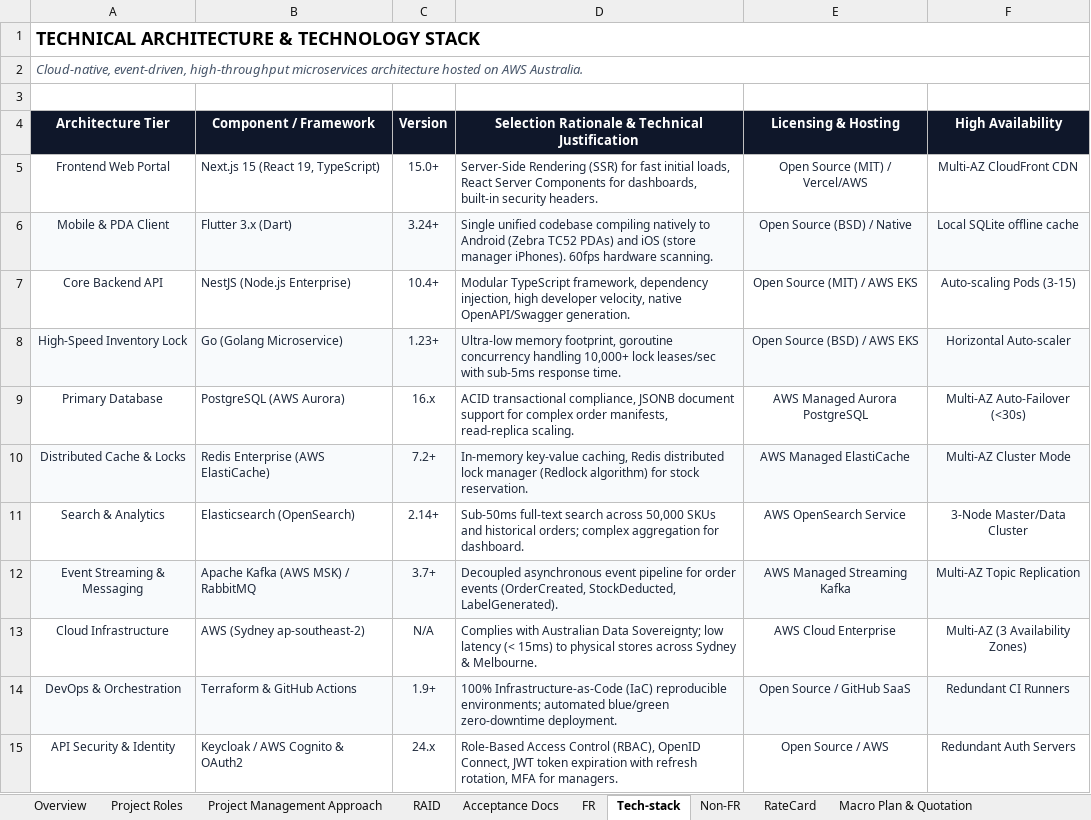
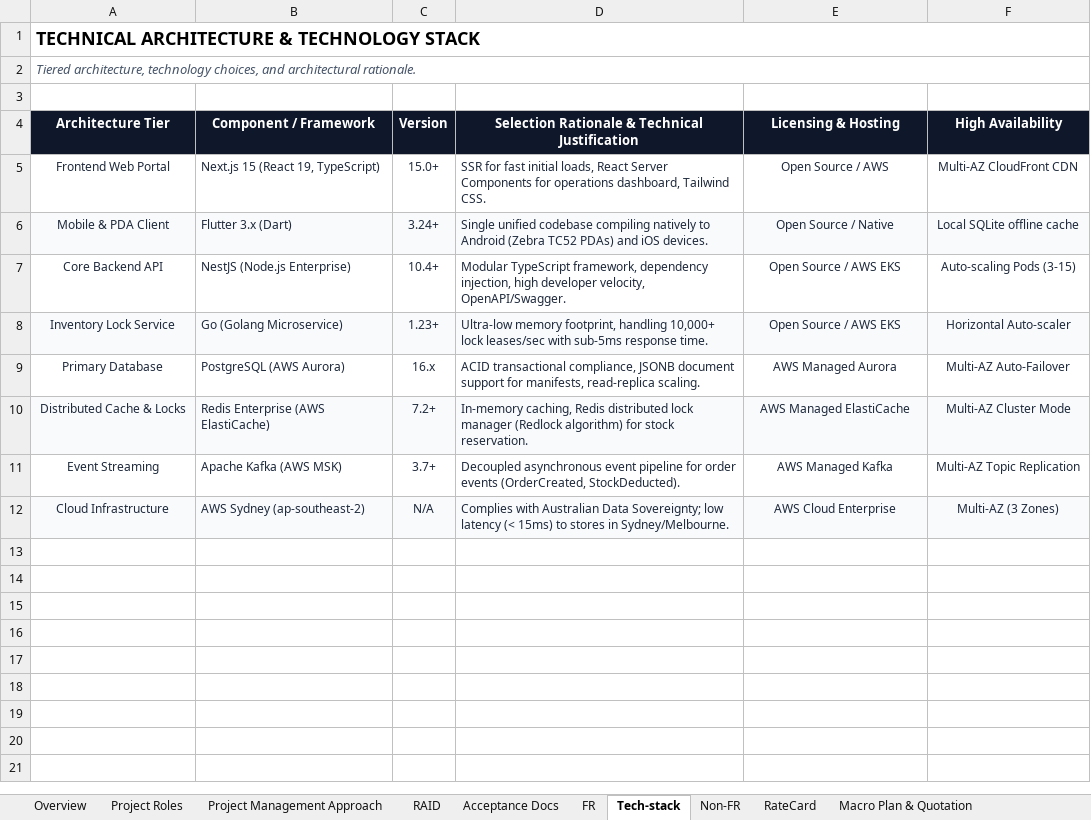
Before and after one commit to ThanhhBinh023/Presaleee, an Excel workbook: ai/output/sample_leads_proposals/Proposal_01_Retail_Omnichannel.xlsx, sheet Tech-stack, drawn as a sheet; values as stored, in another font and other column widths than the file's, no borders; removed rows and columns are numbered as before the commit, all else as after; the diff names each change by its address in the sheet, - before the commit and + after, or states it on an @@ line.

Commit message:
feat(data): generate and publish all 10 enterprise leads and proposals

```diff
--- a/ai/output/sample_leads_proposals/Proposal_01_Retail_Omnichannel.xlsx (sheet Tech-stack)
+++ b/ai/output/sample_leads_proposals/Proposal_01_Retail_Omnichannel.xlsx (sheet Tech-stack)
-A2 (Architecture Tier): Cloud-native, event-driven, high-throughput microservices architecture hosted on AWS Australia.
+A2 (Architecture Tier): Tiered architecture, technology choices, and architectural rationale.
-D5: Server-Side Rendering (SSR) for fast initial loads, React Server Components for dashboards, built-in security headers.
+D5: SSR for fast initial loads, React Server Components for operations dashboard, Tailwind CSS.
-E5 (Licensing & Hosting): Open Source (MIT) / Vercel/AWS
+E5 (Licensing & Hosting): Open Source / AWS
-D6: …and iOS (store manager iPhones). 60fps hardware scanning.
+D6: …and iOS devices.
-E6 (Licensing & Hosting): Open Source (BSD) / Native
+E6 (Licensing & Hosting): Open Source / Native
-D7: …developer velocity, native OpenAPI/Swagger generation.
+D7: …developer velocity, OpenAPI/Swagger.
-E7 (Licensing & Hosting): Open Source (MIT) / AWS EKS
+E7 (Licensing & Hosting): Open Source / AWS EKS
-A8 (Architecture Tier): High-Speed Inventory Lock
+A8 (Architecture Tier): Inventory Lock Service
-D8: …memory footprint, goroutine concurrency handling 10,000+…
+D8: …memory footprint, handling 10,000+…
-E8 (Licensing & Hosting): Open Source (BSD) / AWS EKS
+E8 (Licensing & Hosting): Open Source / AWS EKS
-D9: …support for complex order manifests, read-replica…
+D9: …support for manifests, read-replica…
-E9 (Licensing & Hosting): AWS Managed Aurora PostgreSQL
+E9 (Licensing & Hosting): AWS Managed Aurora
-F9 (High Availability): Multi-AZ Auto-Failover (<30s)
+F9 (High Availability): Multi-AZ Auto-Failover
-D10: In-memory key-value caching, Redis…
+D10: In-memory caching, Redis…
-row 11: Search & Analytics | Elasticsearch (OpenSearch) | 2.14+ | Sub-50ms full-text search across 50,000 SKUs and historical orders; complex aggregation for dashboard. | AWS OpenSearch Service | 3-Node Master/Data Cluster
-A11 (Architecture Tier): Event Streaming & Messaging
+A11 (Architecture Tier): Event Streaming
-A11:F11 fill: #F8FAFC
+A11:F11 fill: none
-B11 (Component / Framework): Apache Kafka (AWS MSK) / RabbitMQ
+B11 (Component / Framework): Apache Kafka (AWS MSK)
-D11: …events (OrderCreated, StockDeducted, LabelGenerated).
+D11: …events (OrderCreated, StockDeducted).
-E11 (Licensing & Hosting): AWS Managed Streaming Kafka
+E11 (Licensing & Hosting): AWS Managed Kafka
-A12:F12 fill: none
+A12:F12 fill: #F8FAFC
-B12 (Component / Framework): AWS (Sydney ap-southeast-2)
+B12 (Component / Framework): AWS Sydney (ap-southeast-2)
-D12: …15ms) to physical stores across Sydney & Melbourne.
+D12: …15ms) to stores in Sydney/Melbourne.
-F12 (High Availability): Multi-AZ (3 Availability Zones)
+F12 (High Availability): Multi-AZ (3 Zones)
-row 14: DevOps & Orchestration | Terraform & GitHub Actions | 1.9+ | 100% Infrastructure-as-Code (IaC) reproducible environments; automated blue/green zero-downtime deployment. | Open Source / GitHub SaaS | Redundant CI Runners
-row 15: API Security & Identity | Keycloak / AWS Cognito & OAuth2 | 24.x | Role-Based Access Control (RBAC), OpenID Connect, JWT token expiration with refresh rotation, MFA for managers. | Open Source / AWS | Redundant Auth Servers
```
Also changed, not shown: sheet FR, sheet Non-FR, sheet RAID, sheet RateCard, sheet Project Management Approach, sheet Macro Plan & Quotation, 3 more sheets, ai/output/sample_leads_proposals/Lead_01_Retail_Omnichannel.xlsx, 40 other files.
